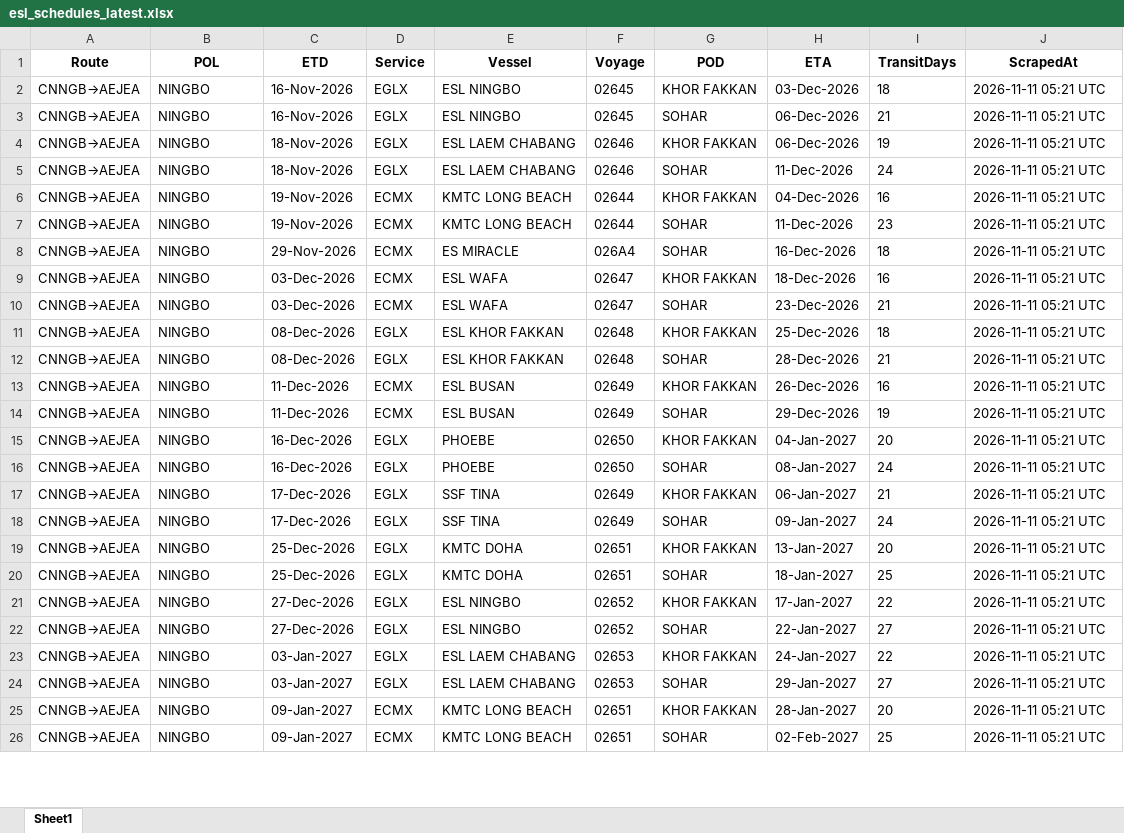
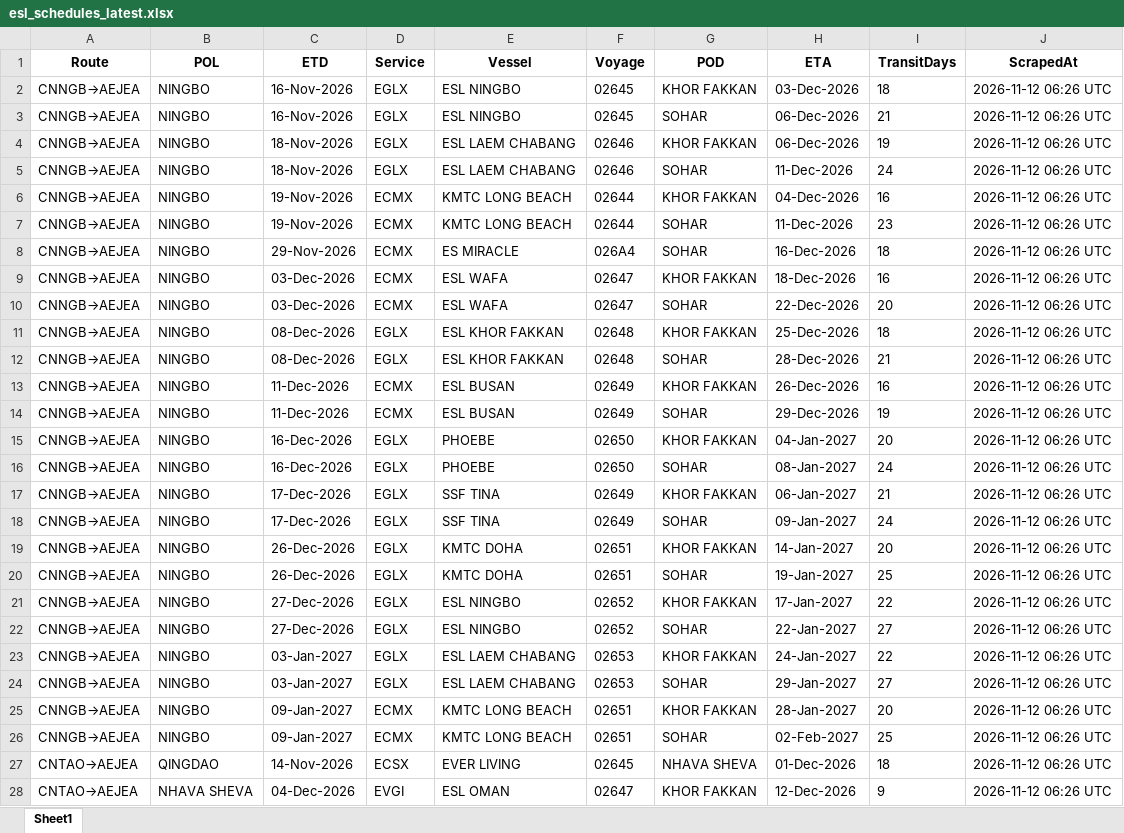
Before and after one commit to Arthur202608/esl-schedule-fetcher, an Excel workbook: output/esl_schedules_latest.xlsx, sheet Sheet1, drawn as a sheet; only a part is shown; values as stored, in another font and other column widths than the file's, no borders; the diff covers the shown part only; the diff names each change by its address in the sheet, - before the commit and + after, or states it on an @@ line.

```diff
--- a/output/esl_schedules_latest.xlsx (sheet Sheet1)
+++ b/output/esl_schedules_latest.xlsx (sheet Sheet1)
-J2:J26 (ScrapedAt): 2026-11-11 05:21 UTC
+J2:J26 (ScrapedAt): 2026-11-12 06:26 UTC
-H10 (ETA): 23-Dec-2026
+H10 (ETA): 22-Dec-2026
-I10 (TransitDays): 21
+I10 (TransitDays): 20
-C19:C20 (ETD): 25-Dec-2026
+C19:C20 (ETD): 26-Dec-2026
-H19 (ETA): 13-Jan-2027
+H19 (ETA): 14-Jan-2027
-H20 (ETA): 18-Jan-2027
+H20 (ETA): 19-Jan-2027
+row 27: CNTAO→AEJEA | QINGDAO | 14-Nov-2026 | ECSX | EVER LIVING | 02645 | NHAVA SHEVA | 01-Dec-2026 | 18 | 2026-11-12 06:26 UTC
+row 28: CNTAO→AEJEA | NHAVA SHEVA | 04-Dec-2026 | EVGI | ESL OMAN | 02647 | KHOR FAKKAN | 12-Dec-2026 | 9 | 2026-11-12 06:26 UTC
```
Also changed, not shown: 13 added rows, 1 removed row and 53 edited cells elsewhere in this sheet, output/one_schedules_latest.xlsx, 2 other files.
